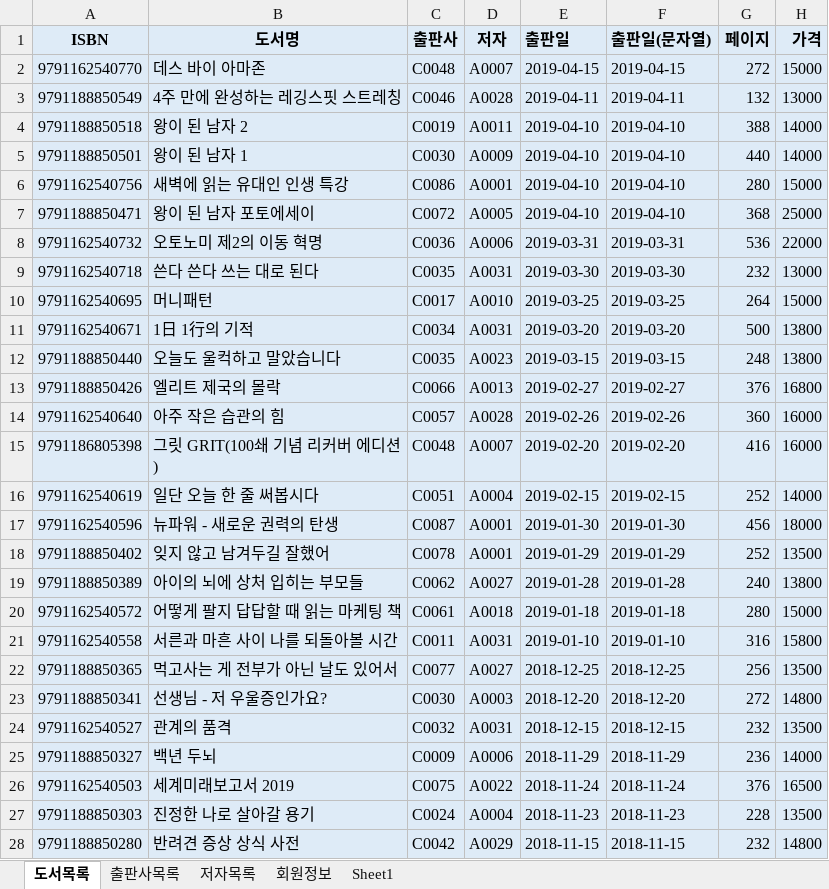
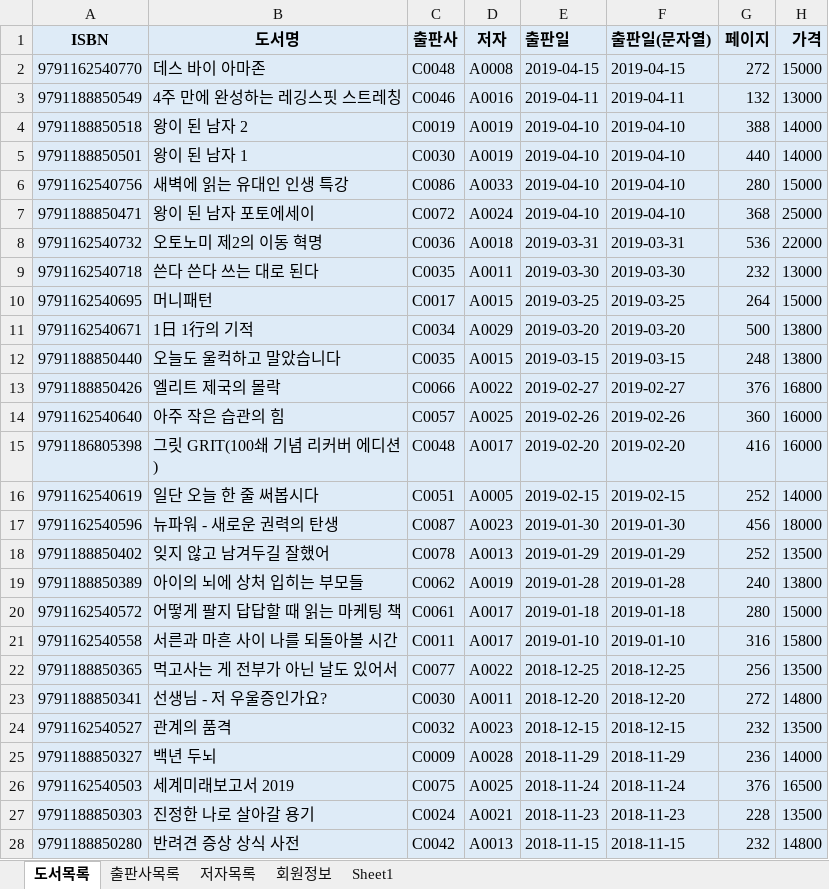
Before and after one commit to soyeon-noh/Biz_403_2021_04_DBMS, an Excel workbook: 도서대여 프로젝트/샘플-도서정보(2021-05-03).xlsx, sheet 도서목록, drawn as a sheet; only a part is shown; values as stored, in another font and other column widths than the file's, no borders; the diff covers the shown part only; the diff names each change by its address in the sheet, - before the commit and + after, or states it on an @@ line.

```diff
--- a/도서대여 프로젝트/샘플-도서정보(2021-05-03).xlsx (sheet 도서목록)
+++ b/도서대여 프로젝트/샘플-도서정보(2021-05-03).xlsx (sheet 도서목록)
-D2 (저자): A0007
+D2 (저자): A0008
-D3 (저자): A0028
+D3 (저자): A0016
-D4 (저자): A0011
+D4 (저자): A0019
-D5 (저자): A0009
+D5 (저자): A0019
-D6 (저자): A0001
+D6 (저자): A0033
-D7 (저자): A0005
+D7 (저자): A0024
-D8 (저자): A0006
+D8 (저자): A0018
-D9 (저자): A0031
+D9 (저자): A0011
-D10 (저자): A0010
+D10 (저자): A0015
-D11 (저자): A0031
+D11 (저자): A0029
-D12 (저자): A0023
+D12 (저자): A0015
-D13 (저자): A0013
+D13 (저자): A0022
-D14 (저자): A0028
+D14 (저자): A0025
-D15 (저자): A0007
+D15 (저자): A0017
-D16 (저자): A0004
+D16 (저자): A0005
-D17 (저자): A0001
+D17 (저자): A0023
-D18 (저자): A0001
+D18 (저자): A0013
-D19 (저자): A0027
+D19 (저자): A0019
-D20 (저자): A0018
+D20 (저자): A0017
-D21 (저자): A0031
+D21 (저자): A0017
-D22 (저자): A0027
+D22 (저자): A0022
-D23 (저자): A0003
+D23 (저자): A0011
-D24 (저자): A0031
+D24 (저자): A0023
-D25 (저자): A0006
+D25 (저자): A0028
-D26 (저자): A0022
+D26 (저자): A0025
-D27 (저자): A0004
+D27 (저자): A0021
-D28 (저자): A0029
+D28 (저자): A0013
```
Also changed, not shown: 3 edited cells elsewhere in this sheet, 3 other files.
